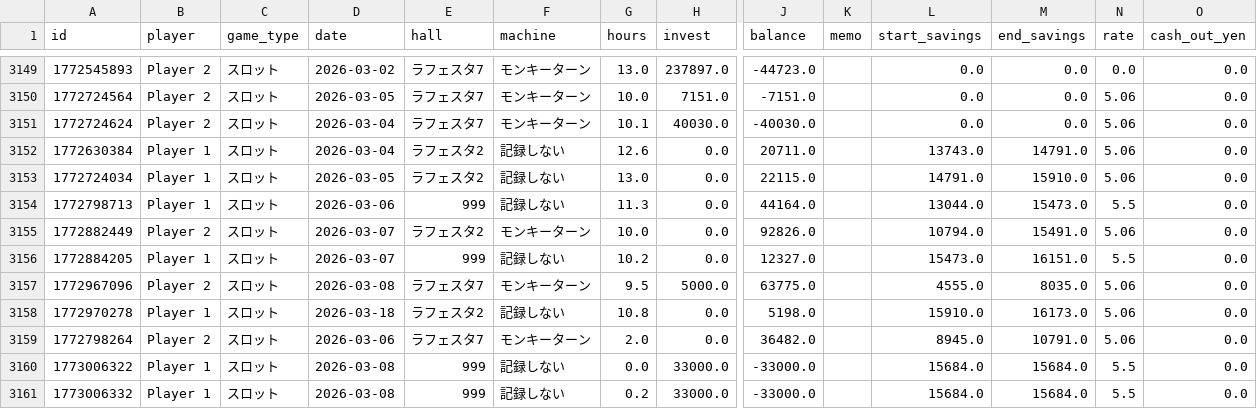
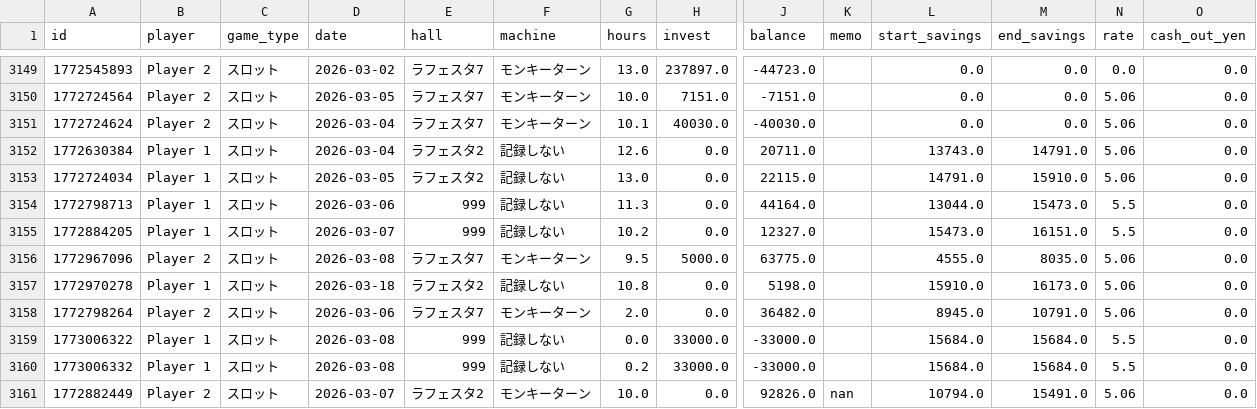
Before and after one commit to nabesaka499-netizen/my-pachinko-ledger, a CSV file: records.csv, drawn as a sheet; only a part is shown, gaps mark what is left out; removed rows and columns are numbered as before the commit, all else as after; rows hold the shown columns only; the diff names each change by its address in the sheet, - before the commit and + after, or states it on an @@ line.

Commit message:
Update @ 2026-03-09 19:43

```diff
--- a/records.csv
+++ b/records.csv
-row 3155: 1772882449 | Player 2 | スロット | 2026-03-07 | ラフェスタ2 | モンキーターン | 10.0 | 0.0 | 92826.0 |  | 10794.0 | 15491.0 | 5.06 | 0.0
+row 3161: 1772882449 | Player 2 | スロット | 2026-03-07 | ラフェスタ2 | モンキーターン | 10.0 | 0.0 | 92826.0 | nan | 10794.0 | 15491.0 | 5.06 | 0.0
```
